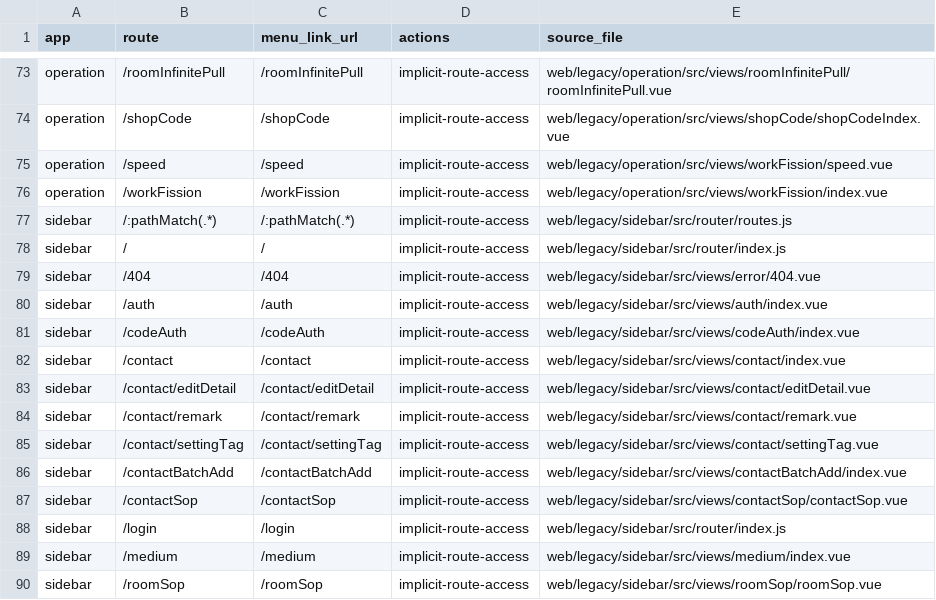
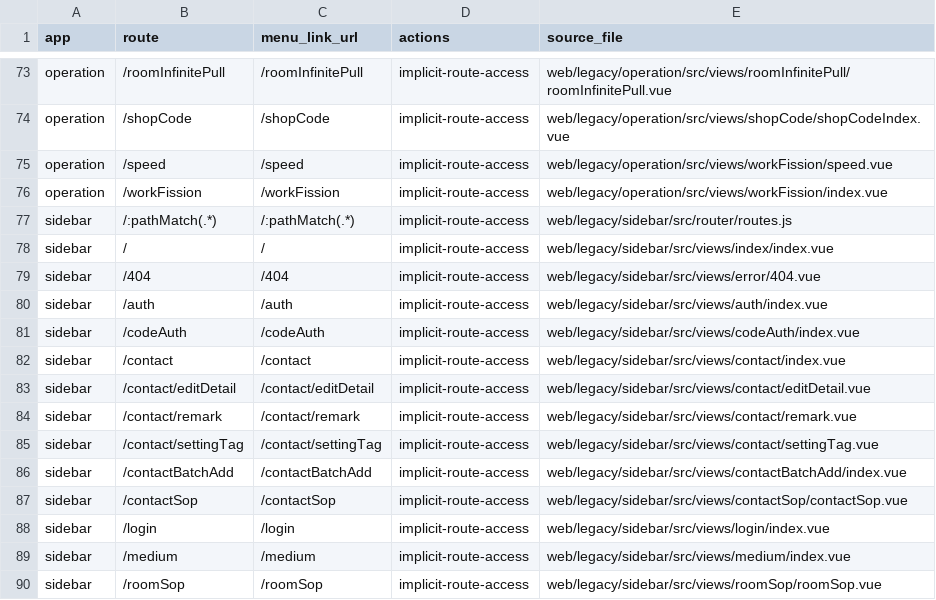
Before and after one commit to liangzpjames/Mochat-go, a CSV file: docs/handle/frontend-audit/permissions.csv, drawn as a sheet; only a part is shown, gaps mark what is left out.

```diff
--- a/docs/handle/frontend-audit/permissions.csv
+++ b/docs/handle/frontend-audit/permissions.csv
@@ -77,3 +77,3 @@ operation,/workFission,/workFission,implicit-route-access,web/legacy/operation/s
 sidebar,/:pathMatch(.*),/:pathMatch(.*),implicit-route-access,web/legacy/sidebar/src/router/routes.js
-sidebar,/,/,implicit-route-access,web/legacy/sidebar/src/router/index.js
+sidebar,/,/,implicit-route-access,web/legacy/sidebar/src/views/index/index.vue
 sidebar,/404,/404,implicit-route-access,web/legacy/sidebar/src/views/error/404.vue
@@ -87,3 +87,3 @@ sidebar,/contactBatchAdd,/contactBatchAdd,implicit-route-access,web/legacy/sideb
 sidebar,/contactSop,/contactSop,implicit-route-access,web/legacy/sidebar/src/views/contactSop/contactSop.vue
-sidebar,/login,/login,implicit-route-access,web/legacy/sidebar/src/router/index.js
+sidebar,/login,/login,implicit-route-access,web/legacy/sidebar/src/views/login/index.vue
 sidebar,/medium,/medium,implicit-route-access,web/legacy/sidebar/src/views/medium/index.vue
```
Also changed, not shown: docs/handle/frontend-audit/apis.csv, docs/handle/frontend-audit/pages.csv, 4 other files.
